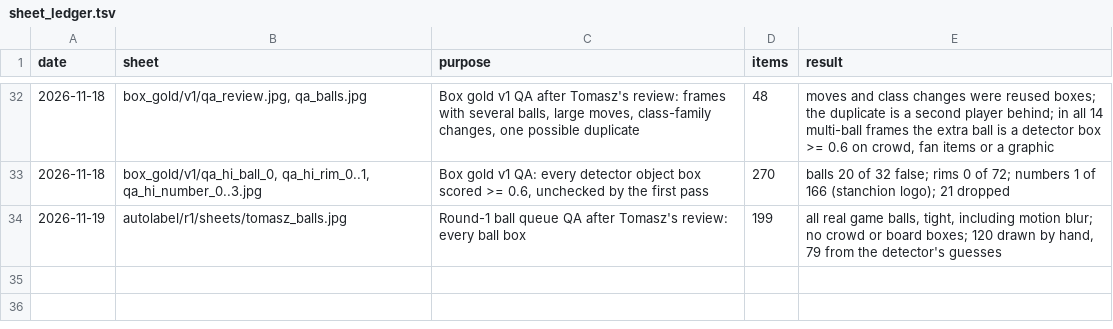
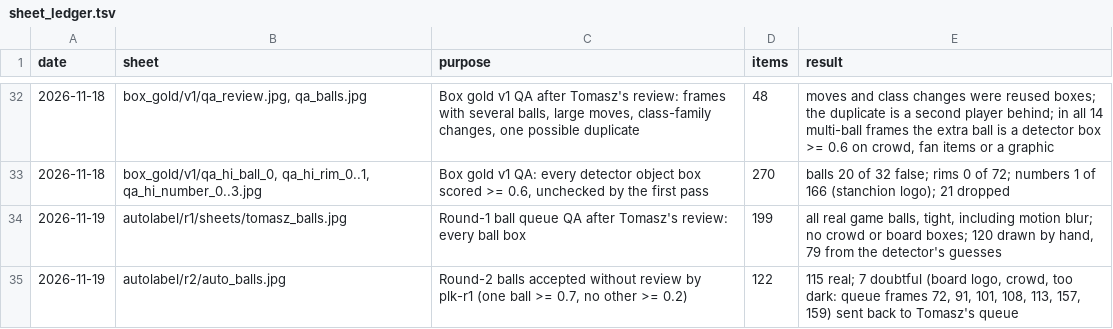
Before and after one commit to tko-ventures/basketball-game-analyzer, a TSV file: data/labels/sheet_ledger.tsv, drawn as a sheet; only a part is shown, gaps mark what is left out; the diff names each change by its address in the sheet, - before the commit and + after, or states it on an @@ line.

```diff
--- a/data/labels/sheet_ledger.tsv
+++ b/data/labels/sheet_ledger.tsv
+row 35: 2026-11-19 | autolabel/r2/auto_balls.jpg | Round-2 balls accepted without review by plk-r1 (one ball >= 0.7, no other >= 0.2) | 122 | 115 real; 7 doubtful (board logo, crowd, too dark: queue frames 72, 91, 101, 108, 113, 157, 159) sent back to Tomasz's queue
```
Also changed, not shown: 3 other files.
